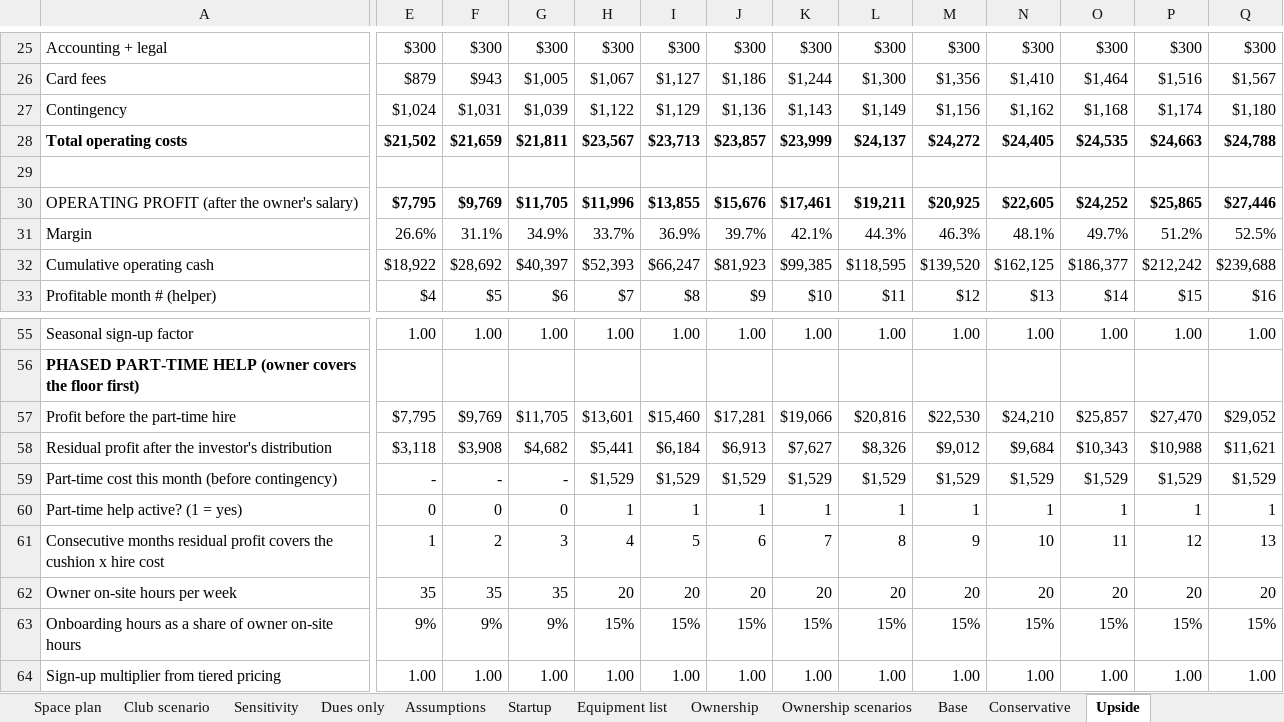
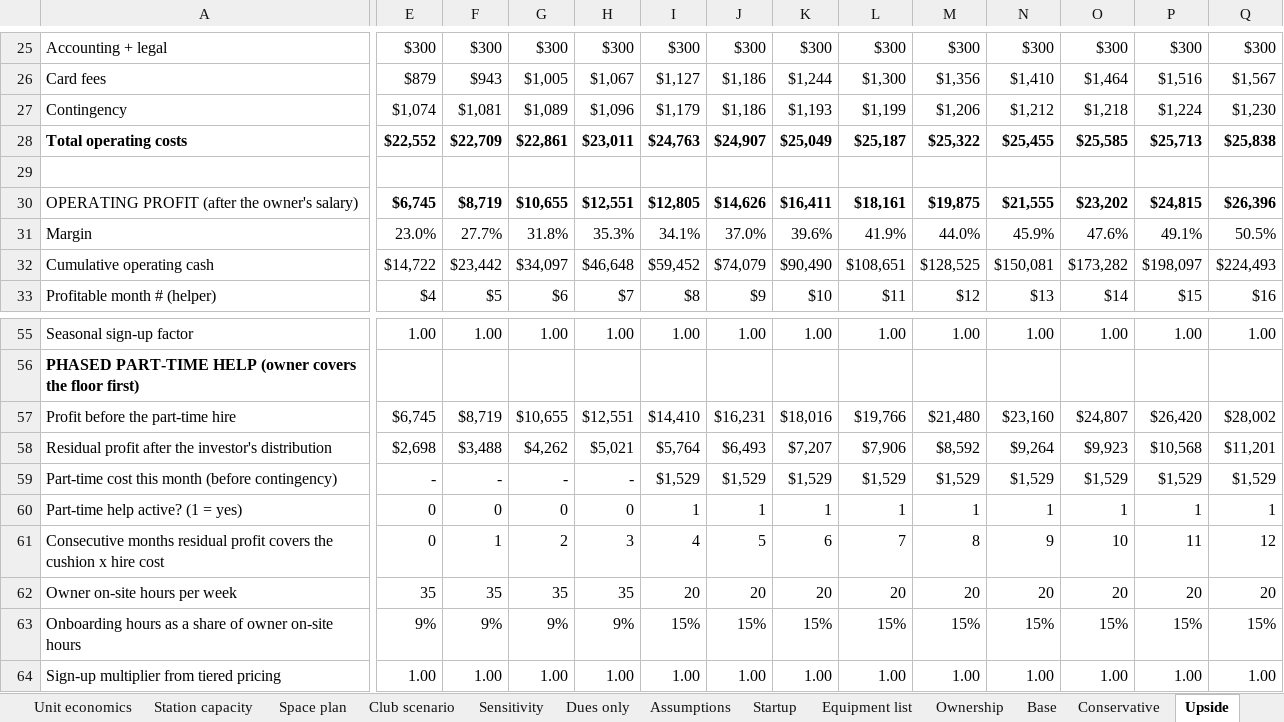
Before and after one commit to atprxsportsmed-web/18-investor-os, an Excel workbook: model/output/18_Golf_Performance_Club_Financial_Model.xlsx, sheet Upside, drawn as a sheet; only a part is shown, gaps mark what is left out; values as stored, in another font and other column widths than the file's, no borders; removed rows and columns are numbered as before the commit, all else as after; rows hold the shown columns only; the diff covers the shown part only; the diff names each change by its address in the sheet, - before the commit and + after, or states it on an @@ line.

```diff
--- a/model/output/18_Golf_Performance_Club_Financial_Model.xlsx (sheet Upside)
+++ b/model/output/18_Golf_Performance_Club_Financial_Model.xlsx (sheet Upside)
-sheet tab: Ownership scenarios
-row 27: Contingency | $1,024 | $1,031 | $1,039 | $1,122 | $1,129 | $1,136 | $1,143 | $1,149 | $1,156 | $1,162 | $1,168 | $1,174 | $1,180
-row 28: Total operating costs | $21,502 | $21,659 | $21,811 | $23,567 | $23,713 | $23,857 | $23,999 | $24,137 | $24,272 | $24,405 | $24,535 | $24,663 | $24,788
+row 27: Contingency | $1,074 | $1,081 | $1,089 | $1,096 | $1,179 | $1,186 | $1,193 | $1,199 | $1,206 | $1,212 | $1,218 | $1,224 | $1,230
+row 28: Total operating costs | $22,552 | $22,709 | $22,861 | $23,011 | $24,763 | $24,907 | $25,049 | $25,187 | $25,322 | $25,455 | $25,585 | $25,713 | $25,838
-row 30: OPERATING PROFIT (after the owner's salary) | $7,795 | $9,769 | $11,705 | $11,996 | $13,855 | $15,676 | $17,461 | $19,211 | $20,925 | $22,605 | $24,252 | $25,865 | $27,446
-row 31: Margin | 26.6% | 31.1% | 34.9% | 33.7% | 36.9% | 39.7% | 42.1% | 44.3% | 46.3% | 48.1% | 49.7% | 51.2% | 52.5%
-row 32: Cumulative operating cash | $18,922 | $28,692 | $40,397 | $52,393 | $66,247 | $81,923 | $99,385 | $118,595 | $139,520 | $162,125 | $186,377 | $212,242 | $239,688
+row 30: OPERATING PROFIT (after the owner's salary) | $6,745 | $8,719 | $10,655 | $12,551 | $12,805 | $14,626 | $16,411 | $18,161 | $19,875 | $21,555 | $23,202 | $24,815 | $26,396
+row 31: Margin | 23.0% | 27.7% | 31.8% | 35.3% | 34.1% | 37.0% | 39.6% | 41.9% | 44.0% | 45.9% | 47.6% | 49.1% | 50.5%
+row 32: Cumulative operating cash | $14,722 | $23,442 | $34,097 | $46,648 | $59,452 | $74,079 | $90,490 | $108,651 | $128,525 | $150,081 | $173,282 | $198,097 | $224,493
-row 57: Profit before the part-time hire | $7,795 | $9,769 | $11,705 | $13,601 | $15,460 | $17,281 | $19,066 | $20,816 | $22,530 | $24,210 | $25,857 | $27,470 | $29,052
-row 58: Residual profit after the investor's distribution | $3,118 | $3,908 | $4,682 | $5,441 | $6,184 | $6,913 | $7,627 | $8,326 | $9,012 | $9,684 | $10,343 | $10,988 | $11,621
+row 57: Profit before the part-time hire | $6,745 | $8,719 | $10,655 | $12,551 | $14,410 | $16,231 | $18,016 | $19,766 | $21,480 | $23,160 | $24,807 | $26,420 | $28,002
+row 58: Residual profit after the investor's distribution | $2,698 | $3,488 | $4,262 | $5,021 | $5,764 | $6,493 | $7,207 | $7,906 | $8,592 | $9,264 | $9,923 | $10,568 | $11,201
-H59: $1,529
+H59: -
-H60: 1
+H60: 0
-E61: 1
+E61: 0
-F61: 2
+F61: 1
-G61: 3
+G61: 2
-H61: 4
+H61: 3
-I61: 5
+I61: 4
-J61: 6
+J61: 5
-K61: 7
+K61: 6
-L61: 8
+L61: 7
-M61: 9
+M61: 8
-N61: 10
+N61: 9
-O61: 11
+O61: 10
-P61: 12
+P61: 11
-Q61: 13
+Q61: 12
-H62: 20
+H62: 35
-H63: 15%
+H63: 9%
```
Also changed, not shown: 2 added rows, 2 removed rows and 46 edited cells elsewhere in this sheet, sheet Base, sheet Conservative, sheet Investor returns, sheet Sensitivity, sheet Sources and uses, sheet Ownership, 9 more sheets, other sheet tabs, formulas that keep their value, model/stage1.xlsx, 12 other files.
